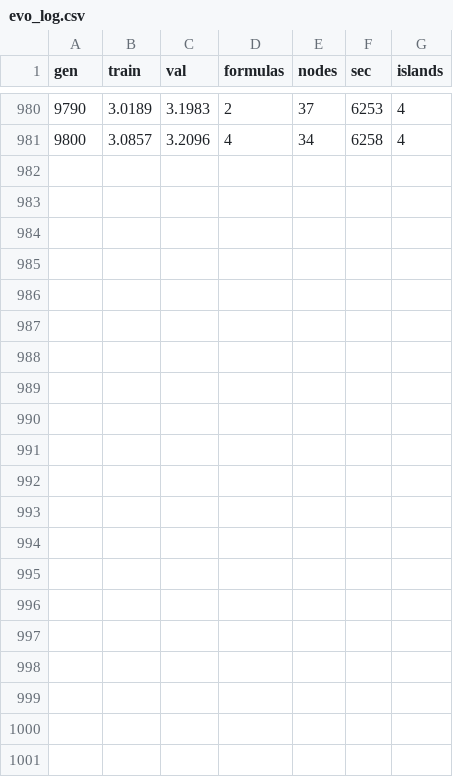
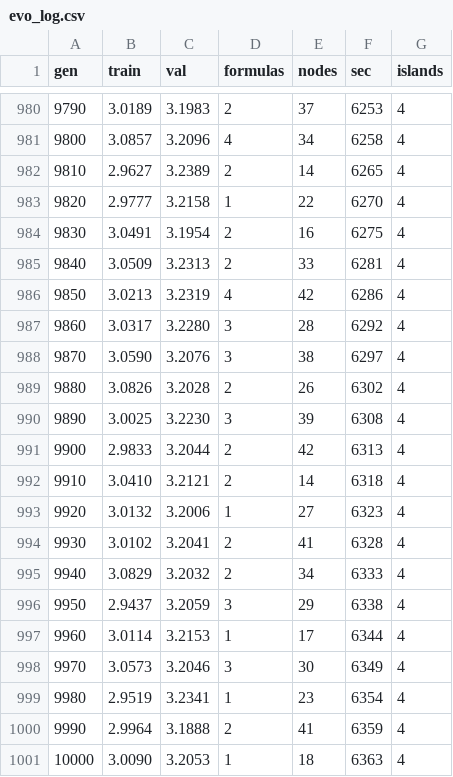
Before and after one commit to forlslandbis-a11y/Tiro, a CSV file: runs/run_20261006_110704/evo_log.csv, drawn as a sheet; only a part is shown, gaps mark what is left out.

Commit message:
gen 10000 val 3.205 (islands)

```diff
--- a/runs/run_20261006_110704/evo_log.csv
+++ b/runs/run_20261006_110704/evo_log.csv
@@ -981 +981,21 @@ gen,train,val,formulas,nodes,sec,islands
 9800,3.0857,3.2096,4,34,6258,4
+9810,2.9627,3.2389,2,14,6265,4
+9820,2.9777,3.2158,1,22,6270,4
+9830,3.0491,3.1954,2,16,6275,4
+9840,3.0509,3.2313,2,33,6281,4
+9850,3.0213,3.2319,4,42,6286,4
+9860,3.0317,3.2280,3,28,6292,4
+9870,3.0590,3.2076,3,38,6297,4
+9880,3.0826,3.2028,2,26,6302,4
+9890,3.0025,3.2230,3,39,6308,4
+9900,2.9833,3.2044,2,42,6313,4
+9910,3.0410,3.2121,2,14,6318,4
+9920,3.0132,3.2006,1,27,6323,4
+9930,3.0102,3.2041,2,41,6328,4
+9940,3.0829,3.2032,2,34,6333,4
+9950,2.9437,3.2059,3,29,6338,4
+9960,3.0114,3.2153,1,17,6344,4
+9970,3.0573,3.2046,3,30,6349,4
+9980,2.9519,3.2341,1,23,6354,4
+9990,2.9964,3.1888,2,41,6359,4
+10000,3.0090,3.2053,1,18,6363,4
```
Also changed, not shown: 1 other file.
